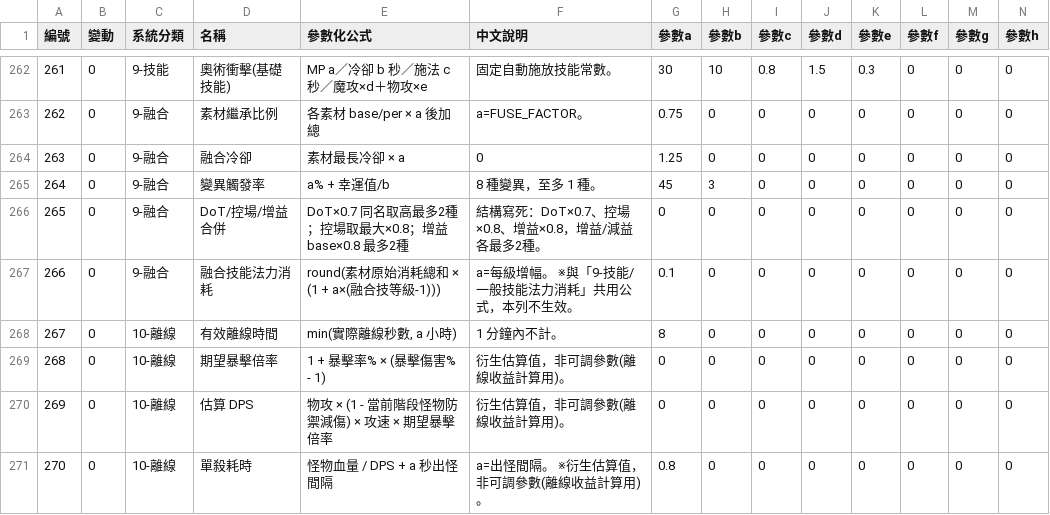
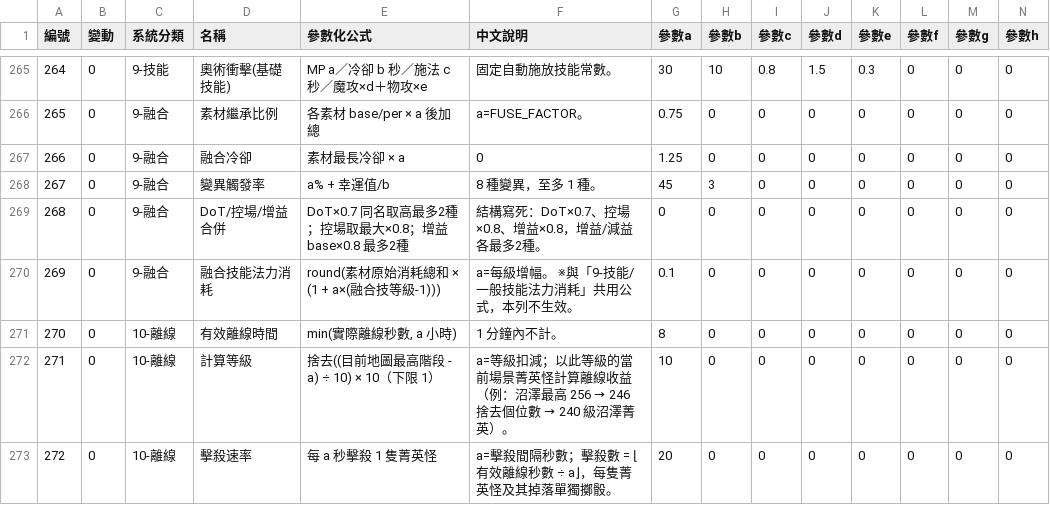
Before and after one commit to myKOF/Idle-RPG, a CSV file: config/CSV/game_parameters.csv, drawn as a sheet; only a part is shown, gaps mark what is left out; removed rows and columns are numbered as before the commit, all else as after; rows hold the shown columns only; the diff covers the shown part only; the diff names each change by its address in the sheet, - before the commit and + after, or states it on an @@ line.

```diff
--- a/config/CSV/game_parameters.csv
+++ b/config/CSV/game_parameters.csv
@@ column A (編號) renumbered between rows 112 and 273 @@
-row 269: 268 | 0 | 10-離線 | 期望暴擊倍率 | 1 + 暴擊率% × (暴擊傷害% - 1) | 衍生估算值，非可調參數(離線收益計算用)。 | 0 | 0 | 0 | 0 | 0 | 0 | 0 | 0
-D272 (名稱): 估算 DPS
+D272 (名稱): 計算等級
-E272 (參數化公式): 物攻 × (1 - 當前階段怪物防禦減傷) × 攻速 × 期望暴擊倍率
+E272 (參數化公式): 捨去((目前地圖最高階段 - a) ÷ 10) × 10（下限 1）
@@ F272 (中文說明): 衍生估算值，非可調參數(離線收益計算用)。 → a=等級扣減；以此等級的當前場景菁英怪計算離線收益（例：沼澤最高 256 → 246 捨去個位數 → 240 級沼澤菁英）。 @@
-G272 (參數a): 0
+G272 (參數a): 10
-D273 (名稱): 單殺耗時
+D273 (名稱): 擊殺速率
-E273 (參數化公式): 怪物血量 / DPS + a 秒出怪間隔
+E273 (參數化公式): 每 a 秒擊殺 1 隻菁英怪
-F273 (中文說明): a=出怪間隔。 ※衍生估算值，非可調參數(離線收益計算用)。
+F273 (中文說明): a=擊殺間隔秒數；擊殺數 = ⌊有效離線秒數 ÷ a⌋，每隻菁英怪及其掉落單獨擲骰。
-G273 (參數a): 0.8
+G273 (參數a): 20
```
Also changed, not shown: 3 added rows, 5 removed rows and 27 edited cells elsewhere in this file, 38 other files.
